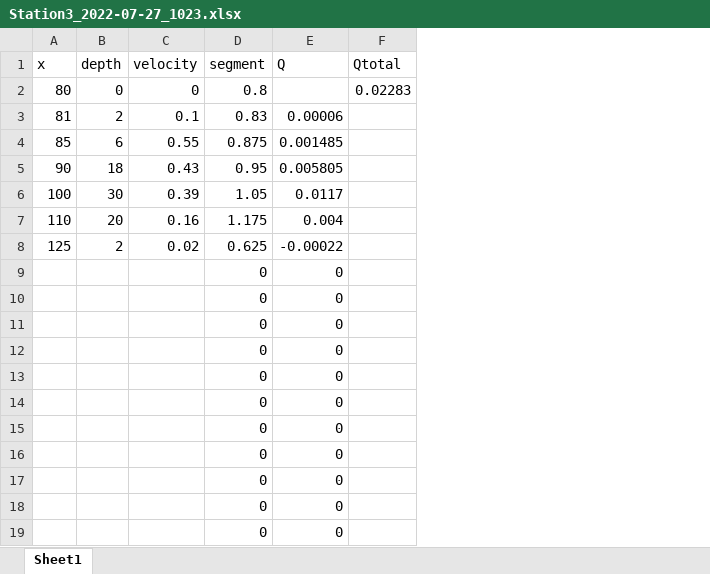
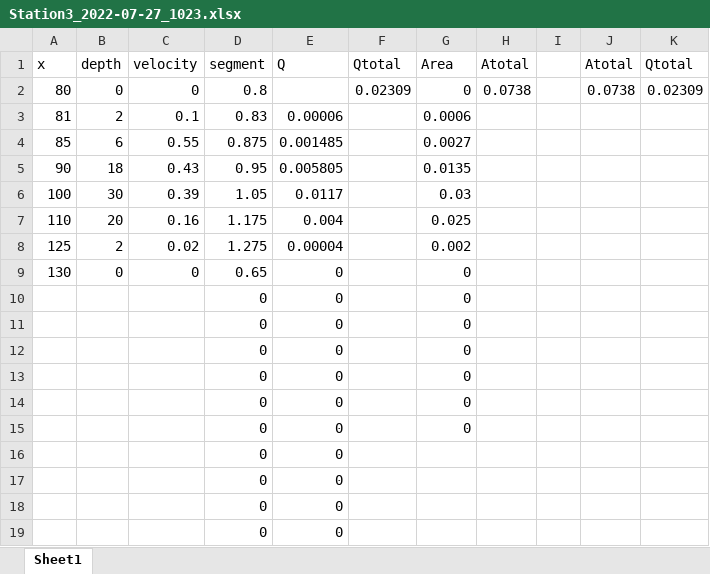
Before and after one commit to Kriddie/LongTermData_CayambeCoca, an Excel workbook: Discharge/Station3_2022-07-27_1023.xlsx, sheet Sheet1, drawn as a sheet; values as stored, in another font and other column widths than the file's, no borders; removed rows and columns are numbered as before the commit, all else as after; the diff names each change by its address in the sheet, - before the commit and + after, or states it on an @@ line.

```diff
--- a/Discharge/Station3_2022-07-27_1023.xlsx (sheet Sheet1)
+++ b/Discharge/Station3_2022-07-27_1023.xlsx (sheet Sheet1)
+column G (Area), rows 2-8: 0 | 0.0006 | 0.0027 | 0.0135 | 0.03 | 0.025 | 0.002; rows 10-15: all 0
+column H (Atotal), row 2: 0.0738
+column I, empty
+column J (Atotal), row 2: 0.0738
+column K (Qtotal), row 2: 0.02309
-F2 (Qtotal): 0.02283
+F2 (Qtotal): 0.02309
-D8 (segment): 0.625
+D8 (segment): 1.275
-E8 (Q): -0.00022
+E8 (Q): 0.00004
+row 9: 130 | 0 | 0 | 0.65 | 0 |  | 0
-row 19:  |  |  | 0 | 0
```
Also changed, not shown: formulas that keep their value, Discharge/Station3_2021-06-25_1230.xlsx, Discharge/Station3_2021-06-28_1250.xlsx, 16 other files.
